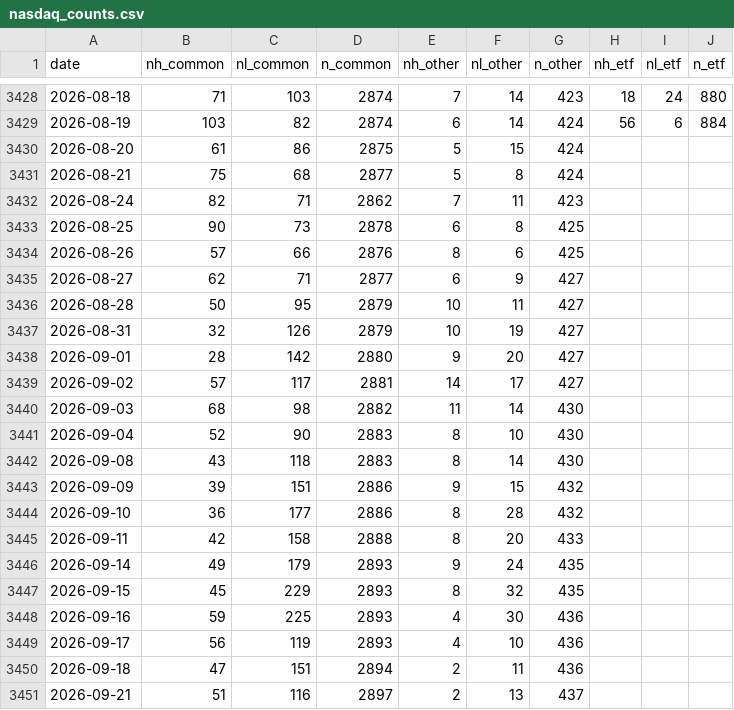
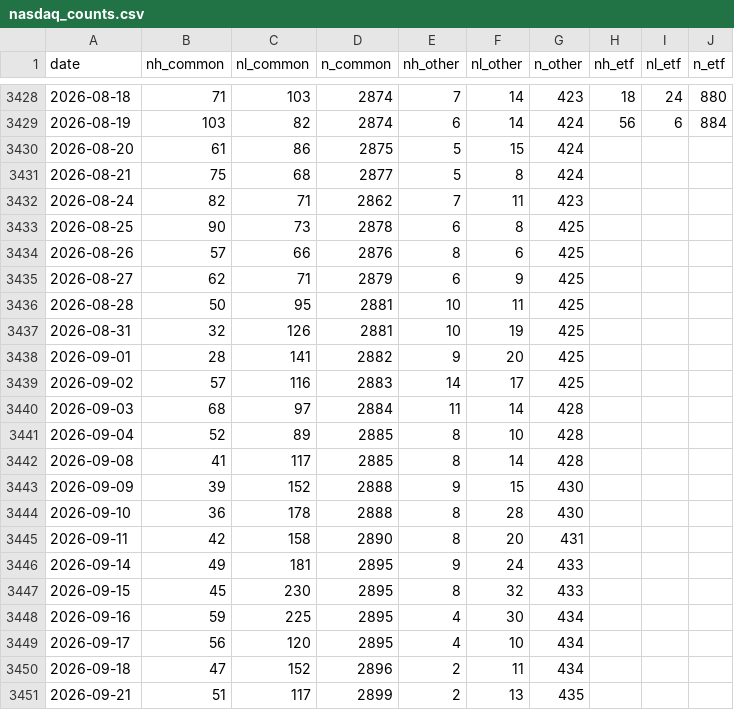
Before and after one commit to shashankrboppidi2/semis-screener, a CSV file: results/breadth/nasdaq_counts.csv, drawn as a sheet; only a part is shown, gaps mark what is left out; the diff covers the shown part only.

```diff
--- a/results/breadth/nasdaq_counts.csv
+++ b/results/breadth/nasdaq_counts.csv
@@ -3434,18 +3434,18 @@ date,nh_common,nl_common,n_common,nh_other,nl_other,n_other,nh_etf,nl_etf,n_etf
 2026-08-26,57,66,2876,8,6,425,,,
-2026-08-27,62,71,2877,6,9,427,,,
-2026-08-28,50,95,2879,10,11,427,,,
-2026-08-31,32,126,2879,10,19,427,,,
-2026-09-01,28,142,2880,9,20,427,,,
-2026-09-02,57,117,2881,14,17,427,,,
-2026-09-03,68,98,2882,11,14,430,,,
-2026-09-04,52,90,2883,8,10,430,,,
-2026-09-08,43,118,2883,8,14,430,,,
-2026-09-09,39,151,2886,9,15,432,,,
-2026-09-10,36,177,2886,8,28,432,,,
-2026-09-11,42,158,2888,8,20,433,,,
-2026-09-14,49,179,2893,9,24,435,,,
-2026-09-15,45,229,2893,8,32,435,,,
-2026-09-16,59,225,2893,4,30,436,,,
-2026-09-17,56,119,2893,4,10,436,,,
-2026-09-18,47,151,2894,2,11,436,,,
-2026-09-21,51,116,2897,2,13,437,,,
+2026-08-27,62,71,2879,6,9,425,,,
+2026-08-28,50,95,2881,10,11,425,,,
+2026-08-31,32,126,2881,10,19,425,,,
+2026-09-01,28,141,2882,9,20,425,,,
+2026-09-02,57,116,2883,14,17,425,,,
+2026-09-03,68,97,2884,11,14,428,,,
+2026-09-04,52,89,2885,8,10,428,,,
+2026-09-08,41,117,2885,8,14,428,,,
+2026-09-09,39,152,2888,9,15,430,,,
+2026-09-10,36,178,2888,8,28,430,,,
+2026-09-11,42,158,2890,8,20,431,,,
+2026-09-14,49,181,2895,9,24,433,,,
+2026-09-15,45,230,2895,8,32,433,,,
+2026-09-16,59,225,2895,4,30,434,,,
+2026-09-17,56,120,2895,4,10,434,,,
+2026-09-18,47,152,2896,2,11,434,,,
+2026-09-21,51,117,2899,2,13,435,,,
```
Also changed, not shown: 1 added row and 79 edited cells elsewhere in this file, 3 other files.
